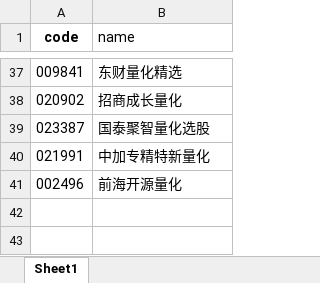
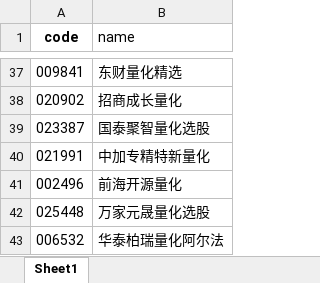
Before and after one commit to qingyunian220/funds, an Excel workbook: small_funds.xlsx, sheet Sheet1, drawn as a sheet; only a part is shown, gaps mark what is left out; values as stored, in another font and other column widths than the file's, no borders; the diff names each change by its address in the sheet, - before the commit and + after, or states it on an @@ line.

Commit message:
小微更新

```diff
--- a/small_funds.xlsx (sheet Sheet1)
+++ b/small_funds.xlsx (sheet Sheet1)
+row 42: 025448 | 万家元晟量化选股
+row 43: 006532 | 华泰柏瑞量化阿尔法
```
